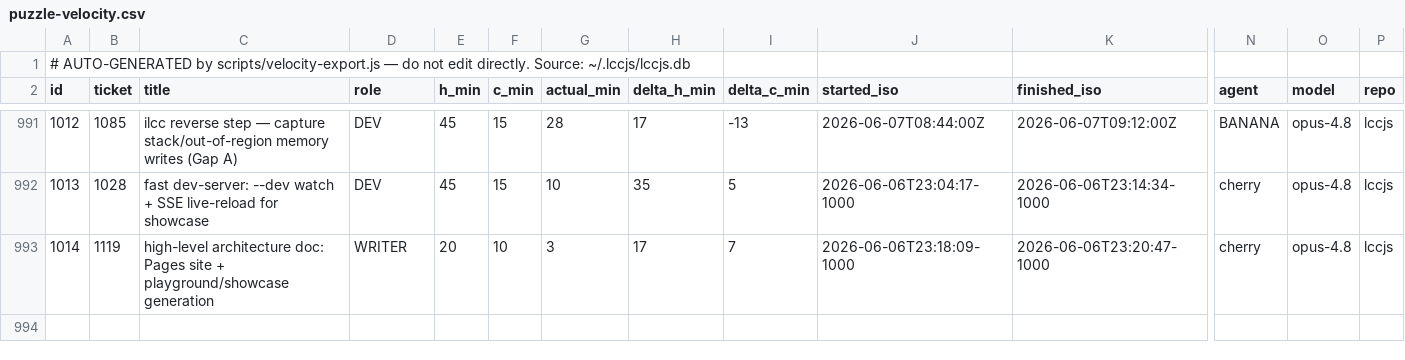
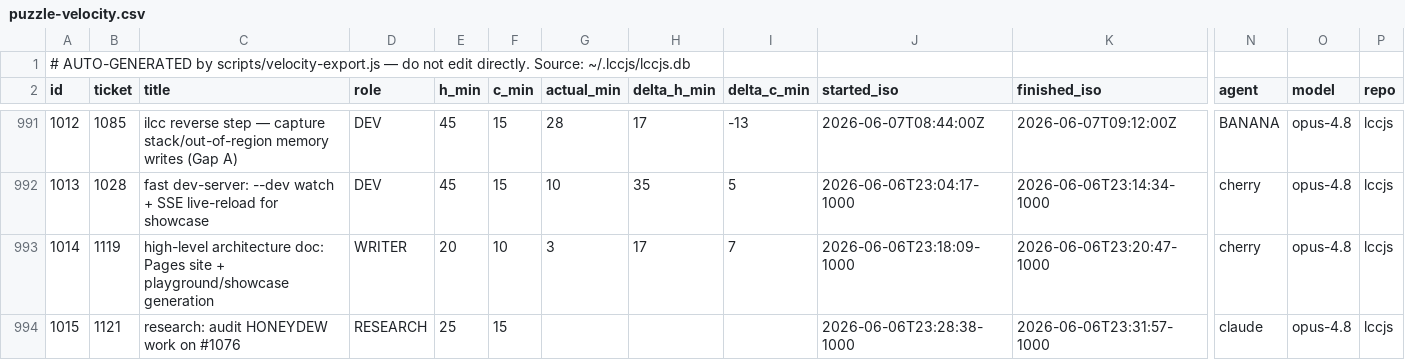
Before and after one commit to avidrucker/lccjs, a CSV file: docs/puzzle-velocity.csv, drawn as a sheet; only a part is shown, gaps mark what is left out; rows hold the shown columns only; the diff names each change by its address in the sheet, - before the commit and + after, or states it on an @@ line.

Commit message:
data(velocity): log #1121 (claude, RESEARCH)

```diff
--- a/docs/puzzle-velocity.csv
+++ b/docs/puzzle-velocity.csv
+row 994: 1015 | 1121 | research: audit HONEYDEW work on #1076 | RESEARCH | 25 | 15 |  |  |  | 2026-06-06T23:28:38-1000 | 2026-06-06T23:31:57-1000 | claude | opus-4.8 | lccjs
```
